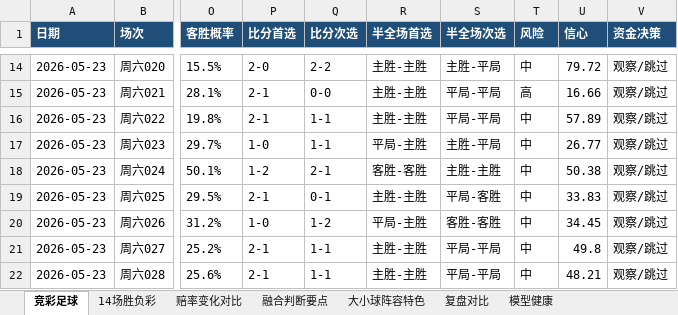
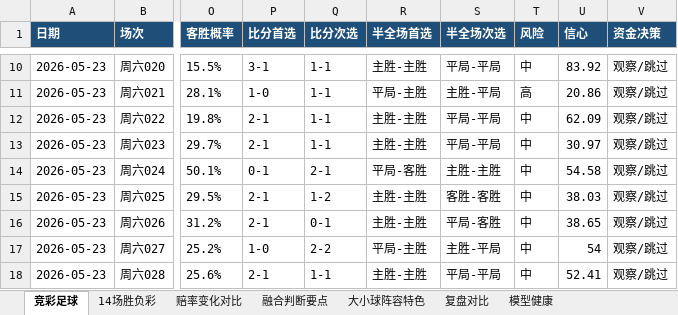
Before and after one commit to prenticeleogomez466-sys/-, an Excel workbook: data/exports/football-recommendations-2026-05-23.xlsx, sheet 竞彩足球, drawn as a sheet; only a part is shown, gaps mark what is left out; values as stored, in another font and other column widths than the file's, no borders; addresses are those after the commit; the diff covers the shown part only; the diff names each change by its address in the sheet, - before the commit and + after, or states it on an @@ line.

```diff
--- a/data/exports/football-recommendations-2026-05-23.xlsx (sheet 竞彩足球)
+++ b/data/exports/football-recommendations-2026-05-23.xlsx (sheet 竞彩足球)
-P10 (比分首选): 2-0
+P10 (比分首选): 3-1
-Q10 (比分次选): 2-2
+Q10 (比分次选): 1-1
-S10 (半全场次选): 主胜-平局
+S10 (半全场次选): 平局-平局
-U10 (信心): 79.72
+U10 (信心): 83.92
-P11 (比分首选): 2-1
+P11 (比分首选): 1-0
-Q11 (比分次选): 0-0
+Q11 (比分次选): 1-1
-R11 (半全场首选): 主胜-主胜
+R11 (半全场首选): 平局-主胜
-S11 (半全场次选): 平局-平局
+S11 (半全场次选): 主胜-平局
-U11 (信心): 16.66
+U11 (信心): 20.86
-U12 (信心): 57.89
+U12 (信心): 62.09
-P13 (比分首选): 1-0
+P13 (比分首选): 2-1
-R13 (半全场首选): 平局-主胜
+R13 (半全场首选): 主胜-主胜
-S13 (半全场次选): 主胜-平局
+S13 (半全场次选): 平局-平局
-U13 (信心): 26.77
+U13 (信心): 30.97
-P14 (比分首选): 1-2
+P14 (比分首选): 0-1
-R14 (半全场首选): 客胜-客胜
+R14 (半全场首选): 平局-客胜
-U14 (信心): 50.38
+U14 (信心): 54.58
-Q15 (比分次选): 0-1
+Q15 (比分次选): 1-2
-S15 (半全场次选): 平局-客胜
+S15 (半全场次选): 客胜-客胜
-U15 (信心): 33.83
+U15 (信心): 38.03
-P16 (比分首选): 1-0
+P16 (比分首选): 2-1
-Q16 (比分次选): 1-2
+Q16 (比分次选): 0-1
-R16 (半全场首选): 平局-主胜
+R16 (半全场首选): 主胜-主胜
-S16 (半全场次选): 客胜-客胜
+S16 (半全场次选): 平局-客胜
-U16 (信心): 34.45
+U16 (信心): 38.65
-P17 (比分首选): 2-1
+P17 (比分首选): 1-0
-Q17 (比分次选): 1-1
+Q17 (比分次选): 2-2
-R17 (半全场首选): 主胜-主胜
+R17 (半全场首选): 平局-主胜
-S17 (半全场次选): 平局-平局
+S17 (半全场次选): 主胜-平局
-U17 (信心): 49.8
+U17 (信心): 54
-U18 (信心): 48.21
+U18 (信心): 52.41
```
Also changed, not shown: 4 removed rows and 34 edited cells elsewhere in this sheet, sheet 赔率变化对比, sheet 复盘对比, sheet 融合判断要点, sheet 大小球阵容特色, sheet 14场胜负彩, sheet 模型健康, data/exports/football-recap-master.xlsx, 21 other files.
